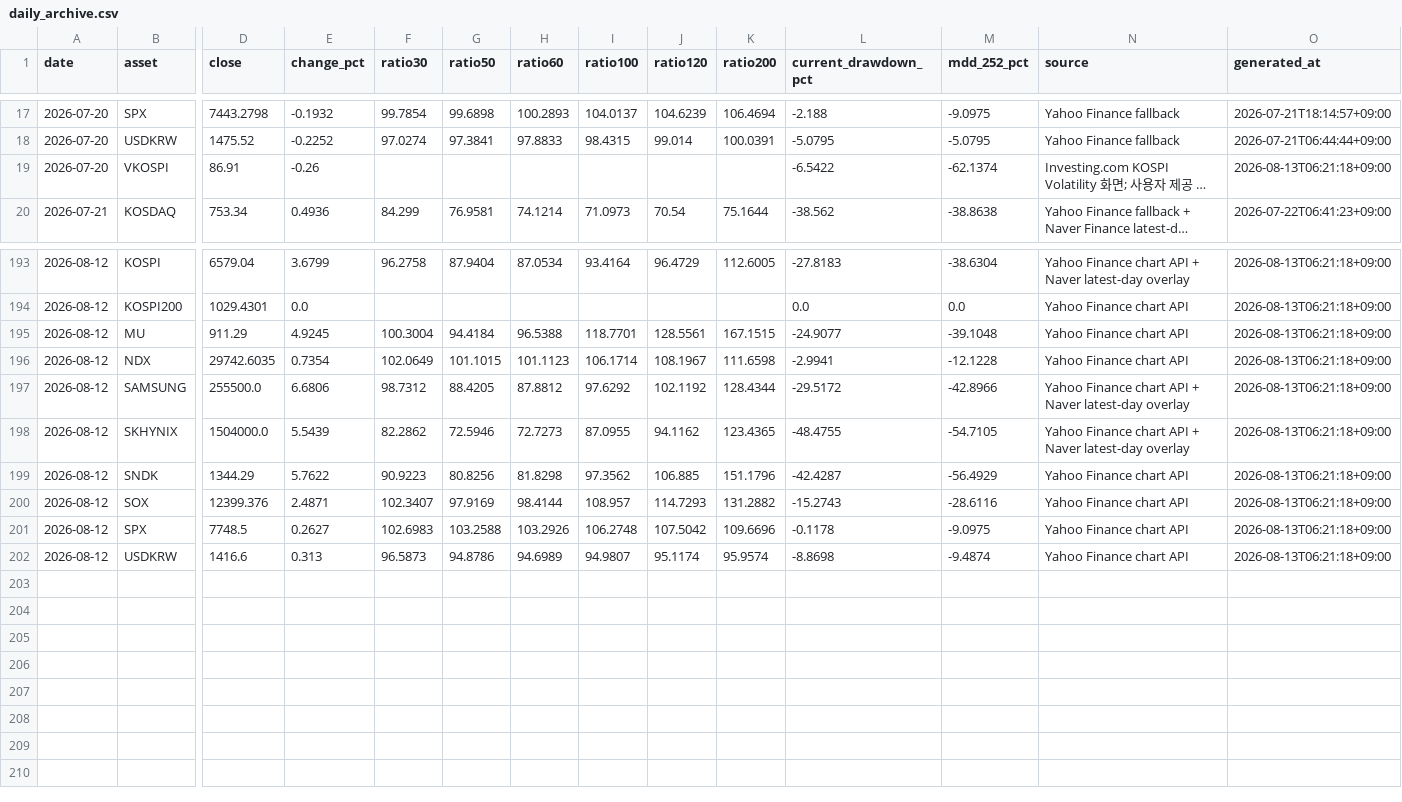
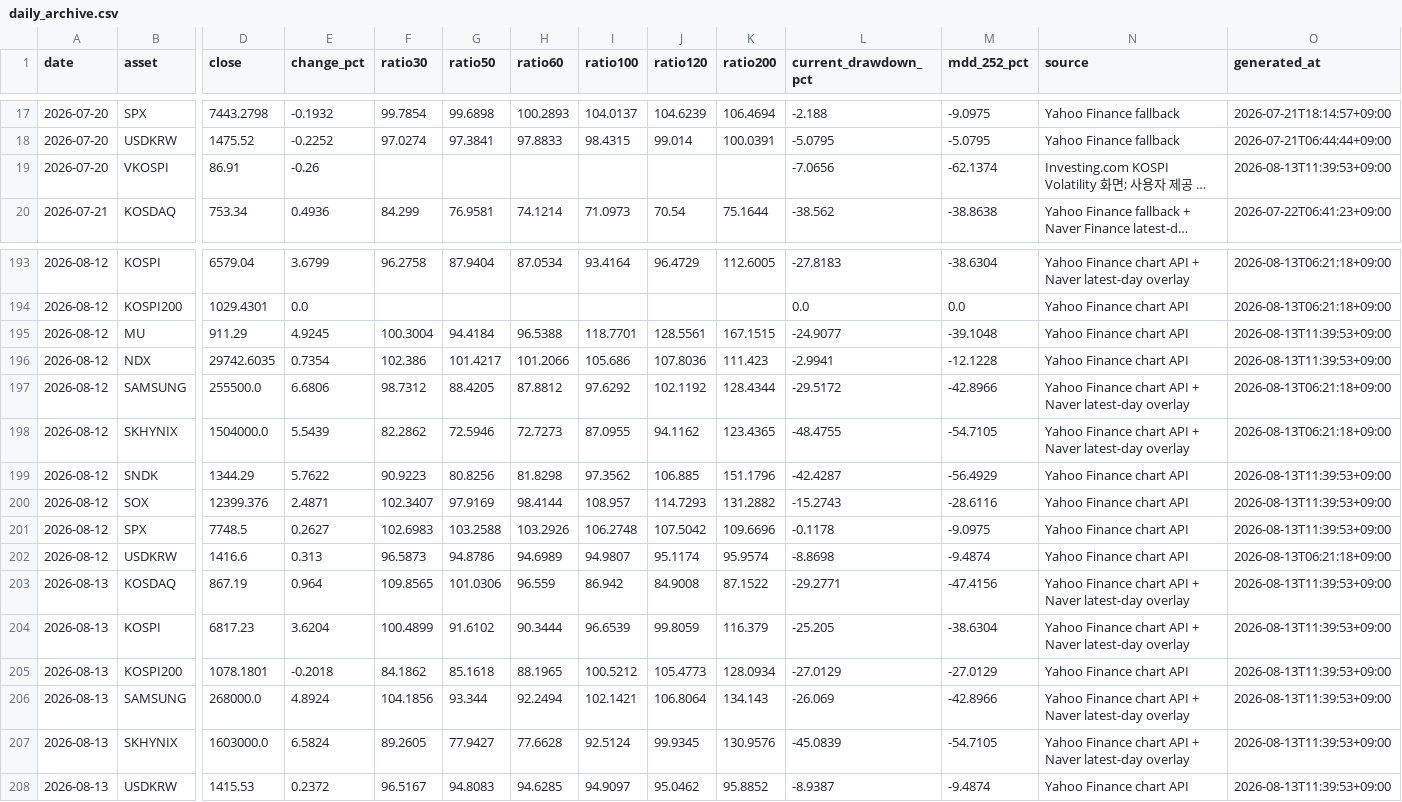
Before and after one commit to JungMin-4287/global-macro-korea-regime-dashboard, a CSV file: docs/data/daily_archive.csv, drawn as a sheet; only a part is shown, gaps mark what is left out; long unchanged cells end in …; rows hold the shown columns only; the diff names each change by its address in the sheet, - before the commit and + after, or states it on an @@ line.

```diff
--- a/docs/data/daily_archive.csv
+++ b/docs/data/daily_archive.csv
-L19 (current_drawdown_pct): -6.5422
+L19 (current_drawdown_pct): -7.0656
-O19 (generated_at): 2026-08-13T06:21:18+09:00
+O19 (generated_at): 2026-08-13T11:39:53+09:00
-O195:O196 (generated_at): 2026-08-13T06:21:18+09:00
+O195:O196 (generated_at): 2026-08-13T11:39:53+09:00
-F196 (ratio30): 102.0649
+F196 (ratio30): 102.386
-G196 (ratio50): 101.1015
+G196 (ratio50): 101.4217
-H196 (ratio60): 101.1123
+H196 (ratio60): 101.2066
-I196 (ratio100): 106.1714
+I196 (ratio100): 105.686
-J196 (ratio120): 108.1967
+J196 (ratio120): 107.8036
-K196 (ratio200): 111.6598
+K196 (ratio200): 111.423
-O199:O201 (generated_at): 2026-08-13T06:21:18+09:00
+O199:O201 (generated_at): 2026-08-13T11:39:53+09:00
+row 203: 2026-08-13 | KOSDAQ | 867.19 | 0.964 | 109.8565 | 101.0306 | 96.559 | 86.942 | 84.9008 | 87.1522 | -29.2771 | -47.4156 | Yahoo Finance chart API + Naver latest-day overlay | 2026-08-13T11:39:53+09:00
+row 204: 2026-08-13 | KOSPI | 6817.23 | 3.6204 | 100.4899 | 91.6102 | 90.3444 | 96.6539 | 99.8059 | 116.379 | -25.205 | -38.6304 | Yahoo Finance chart API + Naver latest-day overlay | 2026-08-13T11:39:53+09:00
+row 205: 2026-08-13 | KOSPI200 | 1078.1801 | -0.2018 | 84.1862 | 85.1618 | 88.1965 | 100.5212 | 105.4773 | 128.0934 | -27.0129 | -27.0129 | Yahoo Finance chart API | 2026-08-13T11:39:53+09:00
+row 206: 2026-08-13 | SAMSUNG | 268000.0 | 4.8924 | 104.1856 | 93.344 | 92.2494 | 102.1421 | 106.8064 | 134.143 | -26.069 | -42.8966 | Yahoo Finance chart API + Naver latest-day overlay | 2026-08-13T11:39:53+09:00
+row 207: 2026-08-13 | SKHYNIX | 1603000.0 | 6.5824 | 89.2605 | 77.9427 | 77.6628 | 92.5124 | 99.9345 | 130.9576 | -45.0839 | -54.7105 | Yahoo Finance chart API + Naver latest-day overlay | 2026-08-13T11:39:53+09:00
+row 208: 2026-08-13 | USDKRW | 1415.53 | 0.2372 | 96.5167 | 94.8083 | 94.6285 | 94.9097 | 95.0462 | 95.8852 | -8.9387 | -9.4874 | Yahoo Finance chart API | 2026-08-13T11:39:53+09:00
```
Also changed, not shown: docs/data/correction_flow_map.csv, docs/data/foreign_net_buy_history.csv, 4 other files.
